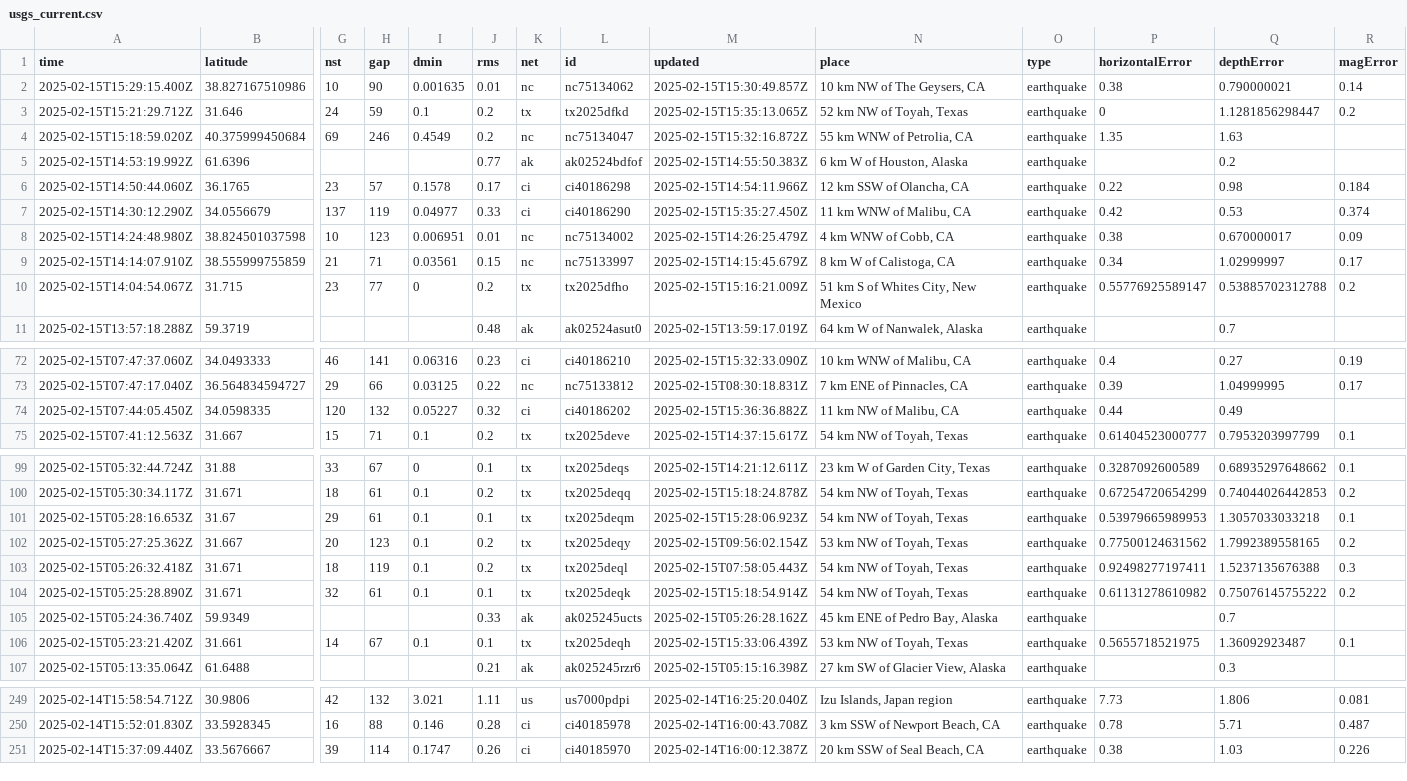
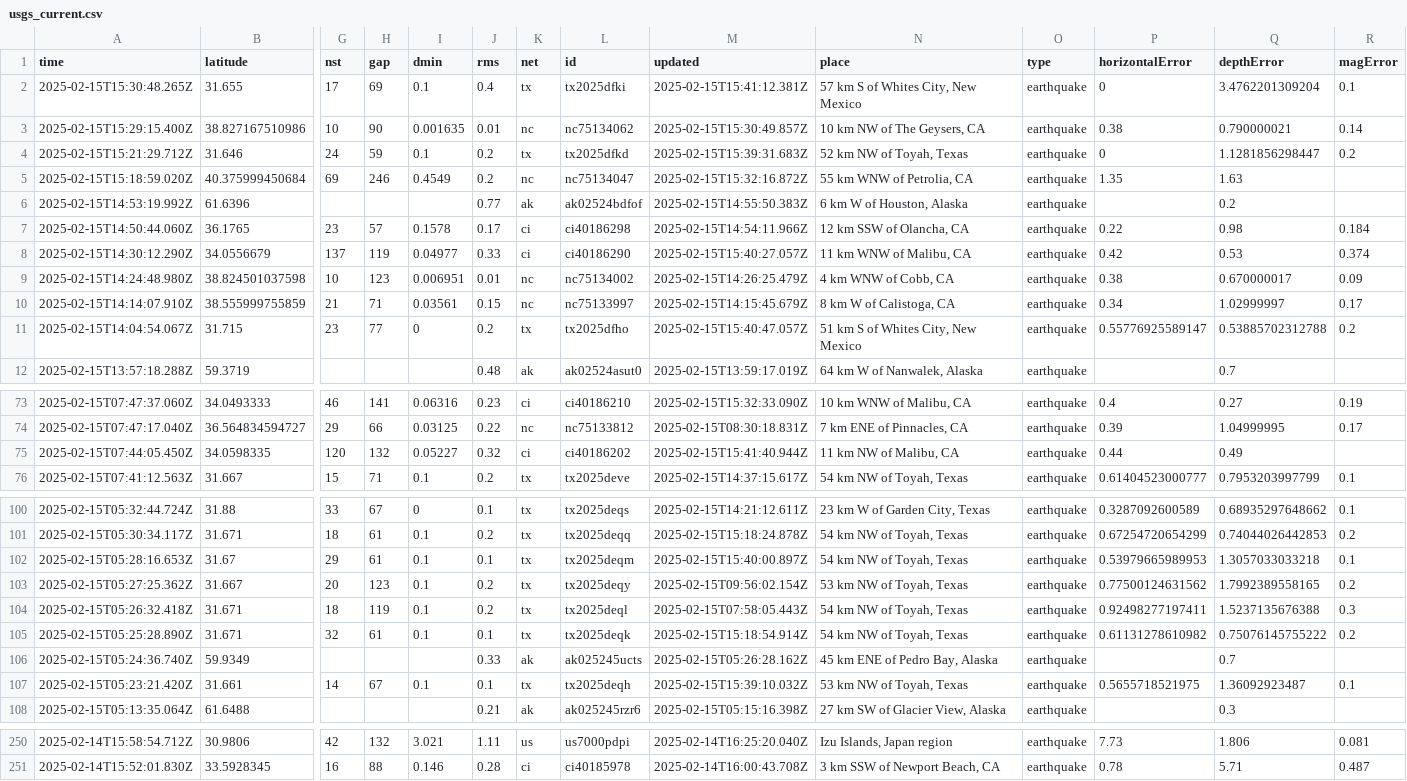
Before and after one commit to rafaelmatsuyama/FIAP-2025-ABDR-StreamProcessingPipelines, a CSV file: usgs_current.csv, drawn as a sheet; only a part is shown, gaps mark what is left out; removed rows and columns are numbered as before the commit, all else as after; rows hold the shown columns only; the diff covers the shown part only; the diff names each change by its address in the sheet, - before the commit and + after, or states it on an @@ line.

```diff
--- a/usgs_current.csv
+++ b/usgs_current.csv
+row 2: 2025-02-15T15:30:48.265Z | 31.655 | 17 | 69 | 0.1 | 0.4 | tx | tx2025dfki | 2025-02-15T15:41:12.381Z | 57 km S of Whites City, New Mexico | earthquake | 0 | 3.4762201309204 | 0.1
-M4 (updated): 2025-02-15T15:35:13.065Z
+M4 (updated): 2025-02-15T15:39:31.683Z
-M8 (updated): 2025-02-15T15:35:27.450Z
+M8 (updated): 2025-02-15T15:40:27.057Z
-M11 (updated): 2025-02-15T15:16:21.009Z
+M11 (updated): 2025-02-15T15:40:47.057Z
-M75 (updated): 2025-02-15T15:36:36.882Z
+M75 (updated): 2025-02-15T15:41:40.944Z
-M102 (updated): 2025-02-15T15:28:06.923Z
+M102 (updated): 2025-02-15T15:40:00.897Z
-M107 (updated): 2025-02-15T15:33:06.439Z
+M107 (updated): 2025-02-15T15:39:10.032Z
-row 251: 2025-02-14T15:37:09.440Z | 33.5676667 | 39 | 114 | 0.1747 | 0.26 | ci | ci40185970 | 2025-02-14T16:00:12.387Z | 20 km SSW of Seal Beach, CA | earthquake | 0.38 | 1.03 | 0.226
```
Also changed, not shown: 1 edited cell elsewhere in this file, usgs_main.csv.
